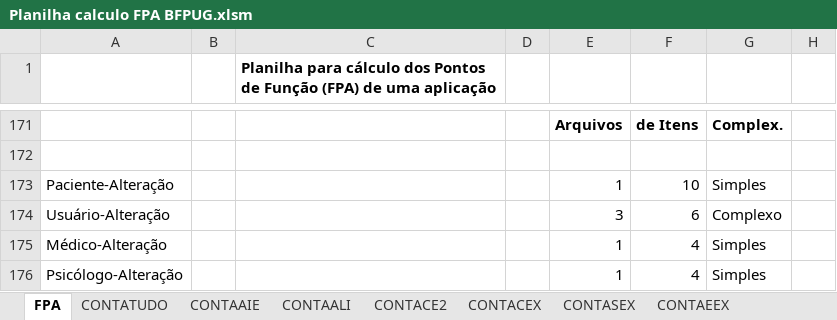
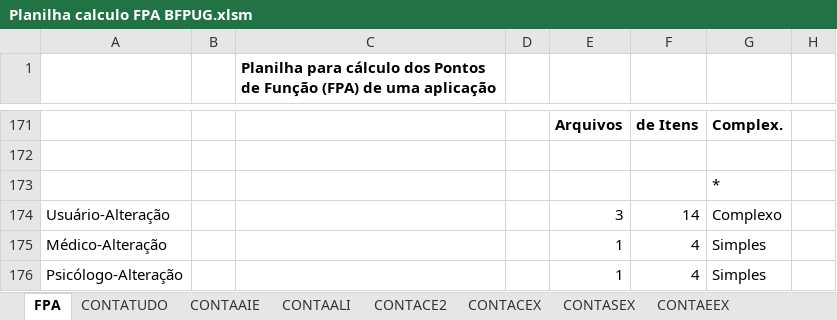
Before and after one commit to icarocamelo/software-engineering-postgraduate, an Excel workbook: tcc-final-project/docs/Planilha calculo FPA BFPUG.xlsm, sheet FPA, drawn as a sheet; only a part is shown, gaps mark what is left out; values as stored, in another font and other column widths than the file's, no borders; charts and pictures not drawn; the diff covers the shown part only; the diff names each change by its address in the sheet, - before the commit and + after, or states it on an @@ line.

```diff
--- a/tcc-final-project/docs/Planilha calculo FPA BFPUG.xlsm (sheet FPA)
+++ b/tcc-final-project/docs/Planilha calculo FPA BFPUG.xlsm (sheet FPA)
-A173: Paciente-Alteração
+A173: (empty)
-E173: 1
+E173: (empty)
-F173: 10
+F173: (empty)
-G173: Simples
+G173: *
-F174: 6
+F174: 14
```
Also changed, not shown: 3 added rows, 3 removed rows and 39 edited cells elsewhere in this sheet, charts or pictures, 10 other files.
